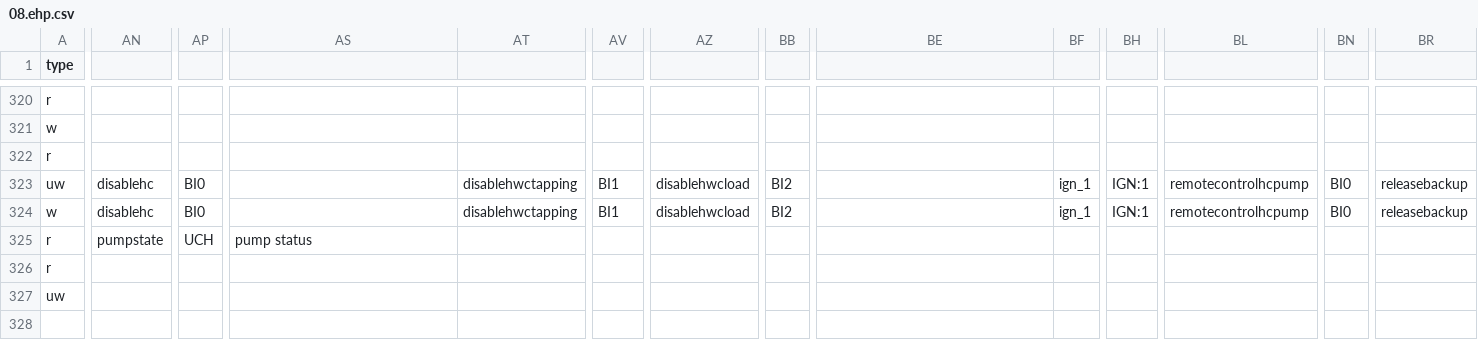
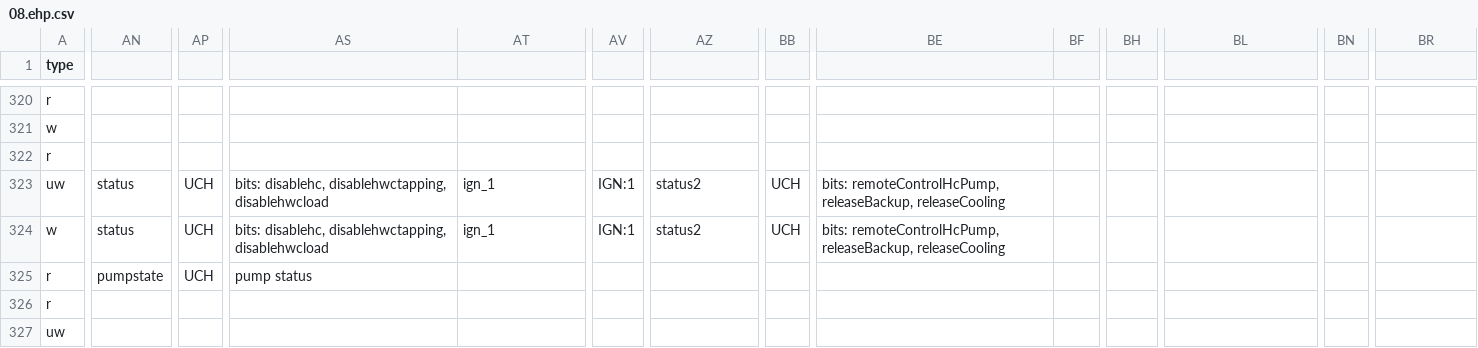
Before and after one commit to edudele/ebusd-configuration, a CSV file: outcsv/@ebusd/ebus-typespec/vaillant/08.ehp.csv, drawn as a sheet; only a part is shown, gaps mark what is left out; the diff covers the shown part only; the diff names each change by its address in the sheet, - before the commit and + after, or states it on an @@ line.

```diff
--- a/outcsv/@ebusd/ebus-typespec/vaillant/08.ehp.csv
+++ b/outcsv/@ebusd/ebus-typespec/vaillant/08.ehp.csv
-AN323:AN324: disablehc
+AN323:AN324: status
-AP323:AP324: BI0
+AP323:AP324: UCH
-AS323:AS324: (empty)
+AS323:AS324: bits: disablehc, disablehwctapping, disablehwcload
-AT323:AT324: disablehwctapping
+AT323:AT324: ign_1
-AV323:AV324: BI1
+AV323:AV324: IGN:1
-AZ323:AZ324: disablehwcload
+AZ323:AZ324: status2
-BB323:BB324: BI2
+BB323:BB324: UCH
-BE323:BE324: (empty)
+BE323:BE324: bits: remoteControlHcPump, releaseBackup, releaseCooling
-BF323:BF324: ign_1
+BF323:BF324: (empty)
-BH323:BH324: IGN:1
+BH323:BH324: (empty)
-BL323:BL324: remotecontrolhcpump
+BL323:BL324: (empty)
-BN323:BN324: BI0
+BN323:BN324: (empty)
-BR323:BR324: releasebackup
+BR323:BR324: (empty)
```
Also changed, not shown: 7 edited cells elsewhere in this file, outcsv/@ebusd/ebus-typespec/vaillant/08.bai.csv, outcsv/@ebusd/ebus-typespec/vaillant/08.hmu.csv, 8 other files.
